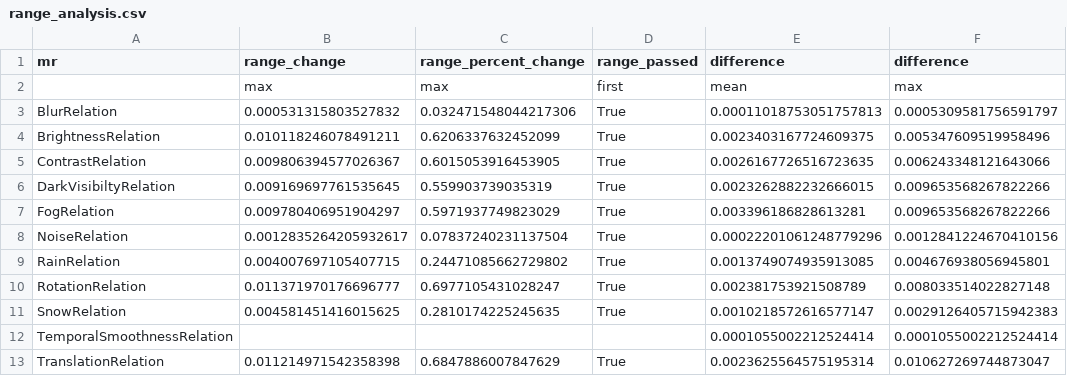
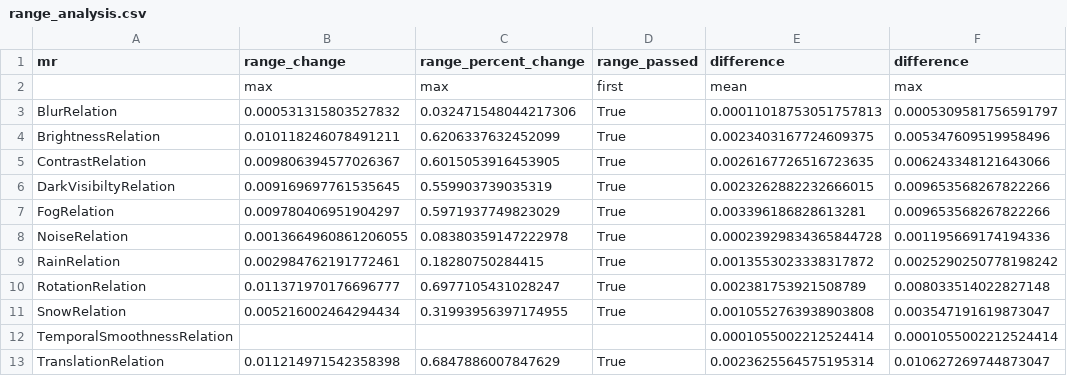
Before and after one commit to CharithManaujayaMUTEC/AutoMR-Framework, a CSV file: results/range_analysis.csv, drawn as a sheet.

```diff
--- a/results/range_analysis.csv
+++ b/results/range_analysis.csv
@@ -7,6 +7,6 @@ DarkVisibiltyRelation,0.009169697761535645,0.559903739035319,True,0.002326288223
 FogRelation,0.009780406951904297,0.5971937749823029,True,0.003396186828613281,0.009653568267822266
-NoiseRelation,0.0012835264205932617,0.07837240231137504,True,0.00022201061248779296,0.0012841224670410156
-RainRelation,0.004007697105407715,0.24471085662729802,True,0.0013749074935913085,0.004676938056945801
+NoiseRelation,0.0013664960861206055,0.08380359147222978,True,0.00023929834365844728,0.001195669174194336
+RainRelation,0.002984762191772461,0.18280750284415,True,0.0013553023338317872,0.0025290250778198242
 RotationRelation,0.011371970176696777,0.6977105431028247,True,0.002381753921508789,0.008033514022827148
-SnowRelation,0.004581451416015625,0.2810174225245635,True,0.0010218572616577147,0.0029126405715942383
+SnowRelation,0.005216002464294434,0.31993956397174955,True,0.0010552763938903808,0.003547191619873047
 TemporalSmoothnessRelation,,,,0.0001055002212524414,0.0001055002212524414
```
Also changed, not shown: results/automr_results.csv, results/prediction_trace.csv, 22 other files.
